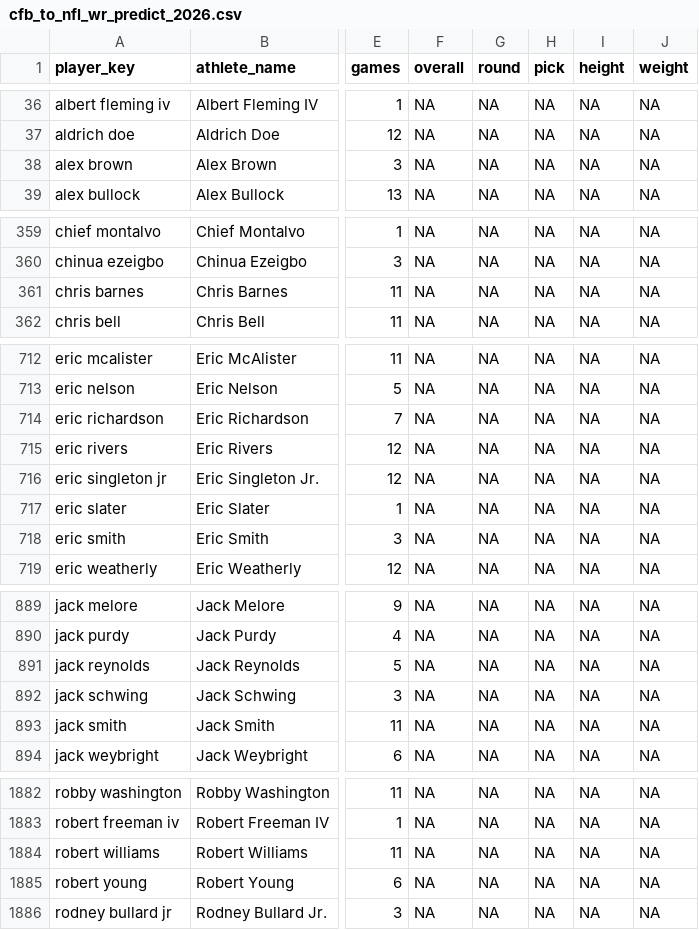
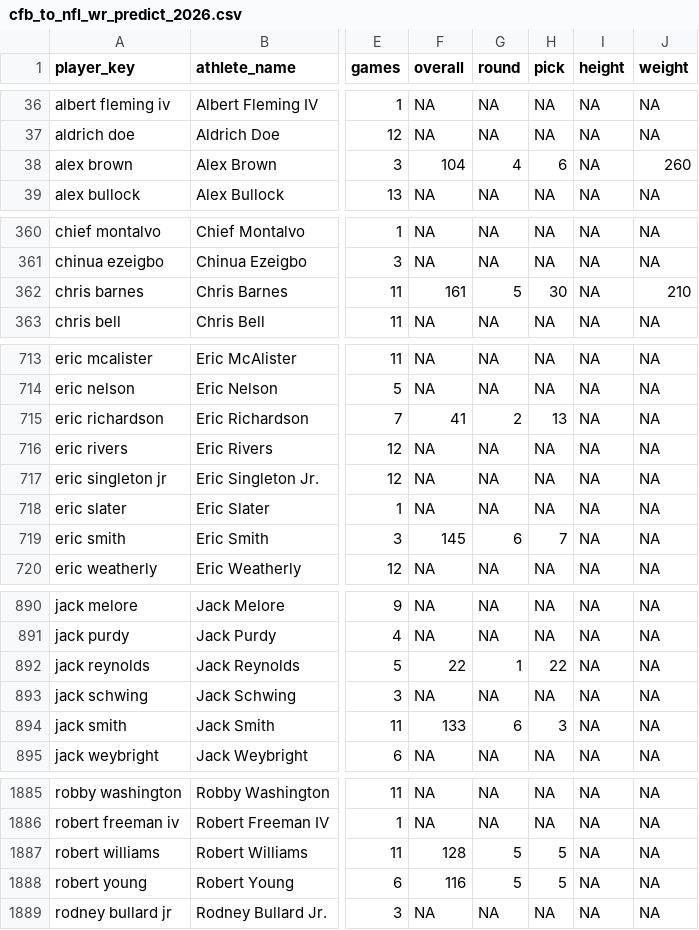
Before and after one commit to Samgunther1/nfl-fantasy-ml-model_2, a CSV file: data/processed/cfb_to_nfl_wr_predict_2026.csv, drawn as a sheet; only a part is shown, gaps mark what is left out; addresses are those after the commit; the diff covers the shown part only; the diff names each change by its address in the sheet, - before the commit and + after, or states it on an @@ line.

```diff
--- a/data/processed/cfb_to_nfl_wr_predict_2026.csv
+++ b/data/processed/cfb_to_nfl_wr_predict_2026.csv
-F38 (overall): NA
+F38 (overall): 104
-G38 (round): NA
+G38 (round): 4
-H38 (pick): NA
+H38 (pick): 6
-J38 (weight): NA
+J38 (weight): 260
-F362 (overall): NA
+F362 (overall): 161
-G362 (round): NA
+G362 (round): 5
-H362 (pick): NA
+H362 (pick): 30
-J362 (weight): NA
+J362 (weight): 210
-F715 (overall): NA
+F715 (overall): 41
-G715 (round): NA
+G715 (round): 2
-H715 (pick): NA
+H715 (pick): 13
-F719 (overall): NA
+F719 (overall): 145
-G719 (round): NA
+G719 (round): 6
-H719 (pick): NA
+H719 (pick): 7
-F892 (overall): NA
+F892 (overall): 22
-G892 (round): NA
+G892 (round): 1
-H892 (pick): NA
+H892 (pick): 22
-F894 (overall): NA
+F894 (overall): 133
-G894 (round): NA
+G894 (round): 6
-H894 (pick): NA
+H894 (pick): 3
-F1887 (overall): NA
+F1887 (overall): 128
-G1887:G1888 (round): NA
+G1887:G1888 (round): 5
-H1887:H1888 (pick): NA
+H1887:H1888 (pick): 5
-F1888 (overall): NA
+F1888 (overall): 116
```
Also changed, not shown: 4 added rows and 26 edited cells elsewhere in this file, data/processed/cfb_to_nfl_qb_modeling.csv, data/processed/cfb_to_nfl_rb_modeling.csv, 52 other files.
